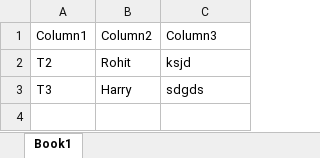
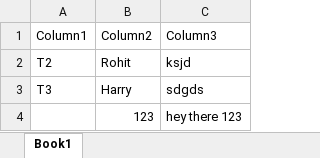
Before and after one commit to Sum1likegod/DS_Project_1, an Excel workbook: Book1.xlsx, sheet Book1, drawn as a sheet; values as stored, in another font and other column widths than the file's, no borders; the diff names each change by its address in the sheet, - before the commit and + after, or states it on an @@ line.

```diff
--- a/Book1.xlsx (sheet Book1)
+++ b/Book1.xlsx (sheet Book1)
+row 4:  | 123 | hey there 123
```
Also changed, not shown: 2 other files.
